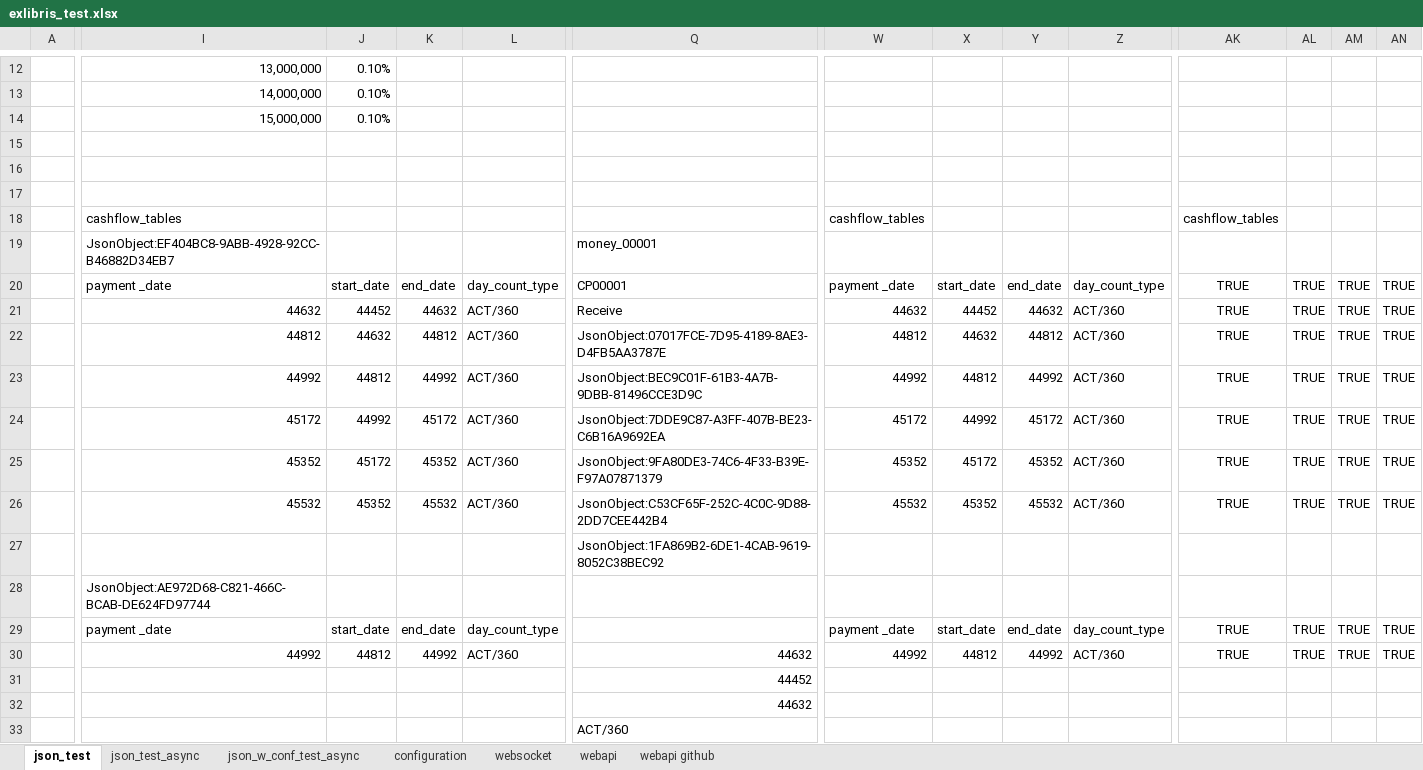
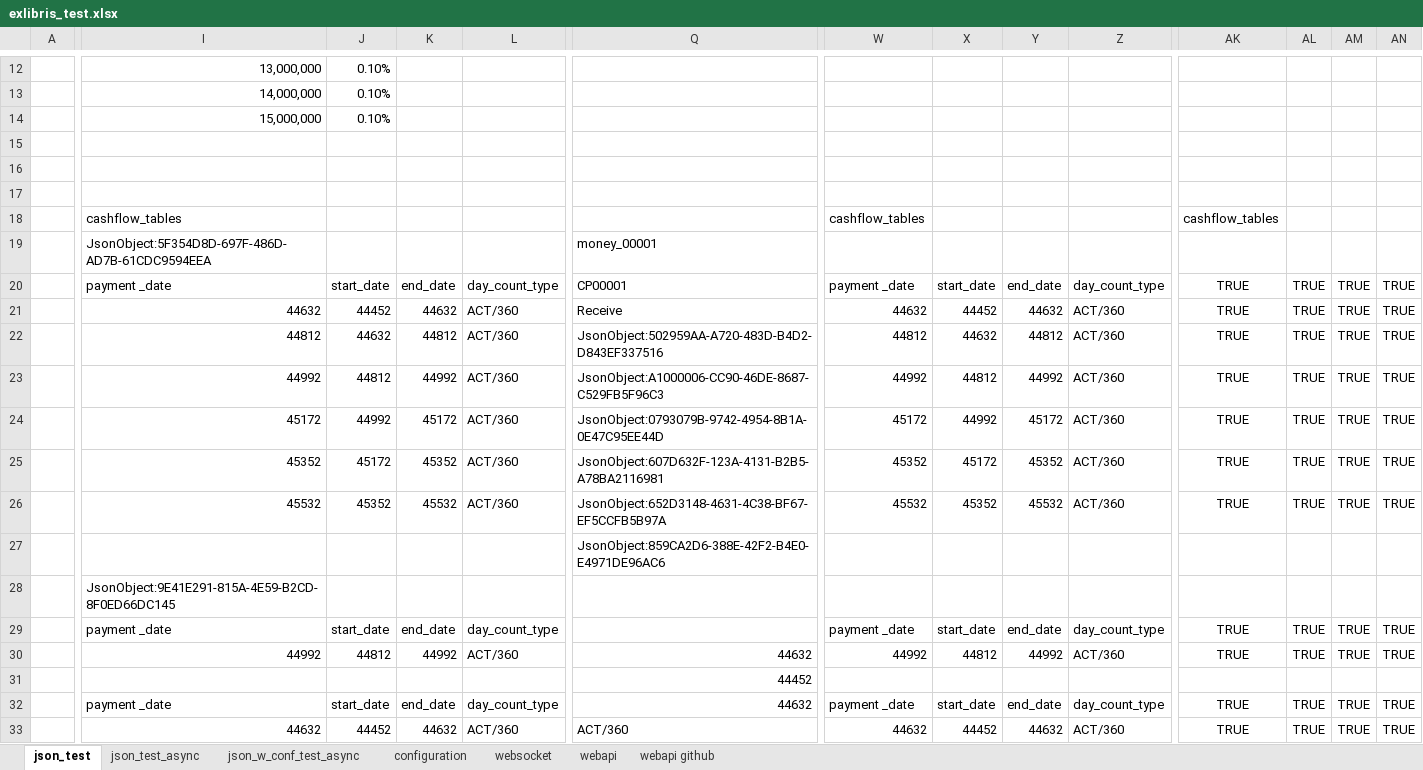
Before and after one commit to mugenfugafuga/exlibris, an Excel workbook: ExLibris/test_excel/exlibris_test.xlsx, sheet json_test, drawn as a sheet; only a part is shown, gaps mark what is left out; values as stored, in another font and other column widths than the file's, no borders; the diff covers the shown part only; the diff names each change by its address in the sheet, - before the commit and + after, or states it on an @@ line.

```diff
--- a/ExLibris/test_excel/exlibris_test.xlsx (sheet json_test)
+++ b/ExLibris/test_excel/exlibris_test.xlsx (sheet json_test)
-I19: JsonObject:EF404BC8-9ABB-4928-92CC-B46882D34EB7
+I19: JsonObject:5F354D8D-697F-486D-AD7B-61CDC9594EEA
-Q22: JsonObject:07017FCE-7D95-4189-8AE3-D4FB5AA3787E
+Q22: JsonObject:502959AA-A720-483D-B4D2-D843EF337516
-Q23: JsonObject:BEC9C01F-61B3-4A7B-9DBB-81496CCE3D9C
+Q23: JsonObject:A1000006-CC90-46DE-8687-C529FB5F96C3
-Q24: JsonObject:7DDE9C87-A3FF-407B-BE23-C6B16A9692EA
+Q24: JsonObject:0793079B-9742-4954-8B1A-0E47C95EE44D
-Q25: JsonObject:9FA80DE3-74C6-4F33-B39E-F97A07871379
+Q25: JsonObject:607D632F-123A-4131-B2B5-A78BA2116981
-Q26: JsonObject:C53CF65F-252C-4C0C-9D88-2DD7CEE442B4
+Q26: JsonObject:652D3148-4631-4C38-BF67-EF5CCFB5B97A
-Q27: JsonObject:1FA869B2-6DE1-4CAB-9619-8052C38BEC92
+Q27: JsonObject:859CA2D6-388E-42F2-B4E0-E4971DE96AC6
-I28: JsonObject:AE972D68-C821-466C-BCAB-DE624FD97744
+I28: JsonObject:9E41E291-815A-4E59-B2CD-8F0ED66DC145
-I32: (empty)
+I32: payment _date
-J32: (empty)
+J32: start_date
-K32: (empty)
+K32: end_date
-L32: (empty)
+L32: day_count_type
-W32: (empty)
+W32: payment _date
-X32: (empty)
+X32: start_date
-Y32: (empty)
+Y32: end_date
-Z32: (empty)
+Z32: day_count_type
-AK32:AK33: (empty)
+AK32:AK33: TRUE
-AL32:AL33: (empty)
+AL32:AL33: TRUE
-AM32:AM33: (empty)
+AM32:AM33: TRUE
-AN32:AN33: (empty)
+AN32:AN33: TRUE
-I33: (empty)
+I33: 44632
-J33: (empty)
+J33: 44452
-K33: (empty)
+K33: 44632
-L33: (empty)
+L33: ACT/360
-W33: (empty)
+W33: 44632
-X33: (empty)
+X33: 44452
-Y33: (empty)
+Y33: 44632
-Z33: (empty)
+Z33: ACT/360
```
Also changed, not shown: 66 edited cells and cell formats elsewhere in this sheet, sheet json_test_async, sheet json_w_conf_test_async, sheet websocket, sheet webapi, sheet webapi github, sheet configuration, formulas that keep their value, 1 other file.
